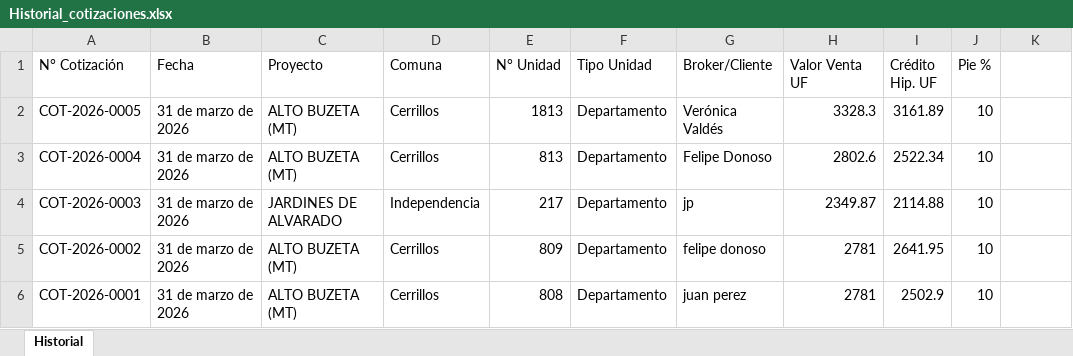
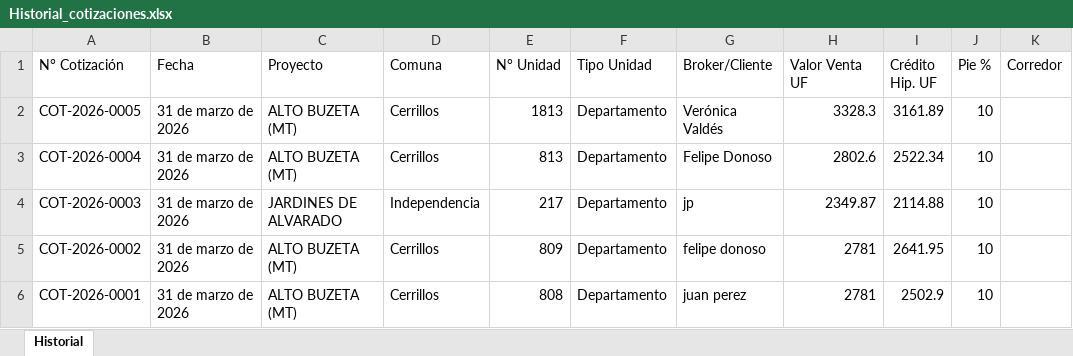
Before and after one commit to fdonosoh-droid/cotizador-web-mp, an Excel workbook: Historial_cotizaciones.xlsx, sheet Historial, drawn as a sheet; values as stored, in another font and other column widths than the file's, no borders; the diff names each change by its address in the sheet, - before the commit and + after, or states it on an @@ line.

Commit message:
incorpora columna corredor a excel historial de cotizaciones

```diff
--- a/Historial_cotizaciones.xlsx (sheet Historial)
+++ b/Historial_cotizaciones.xlsx (sheet Historial)
-K1: (empty)
+K1: Corredor
```
